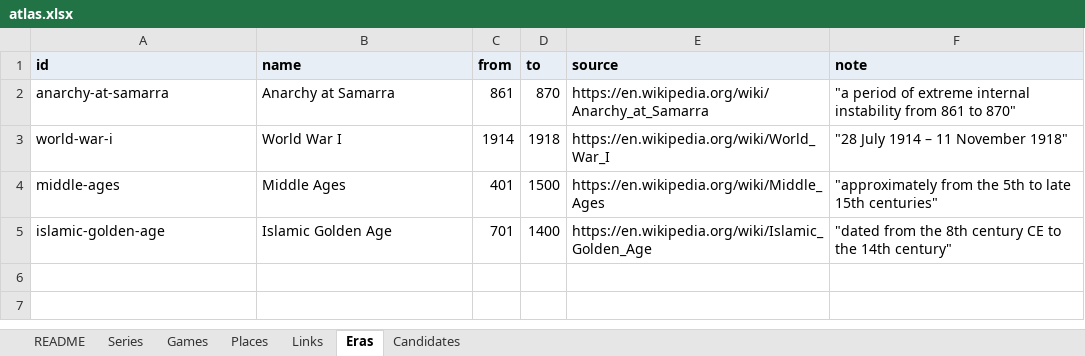
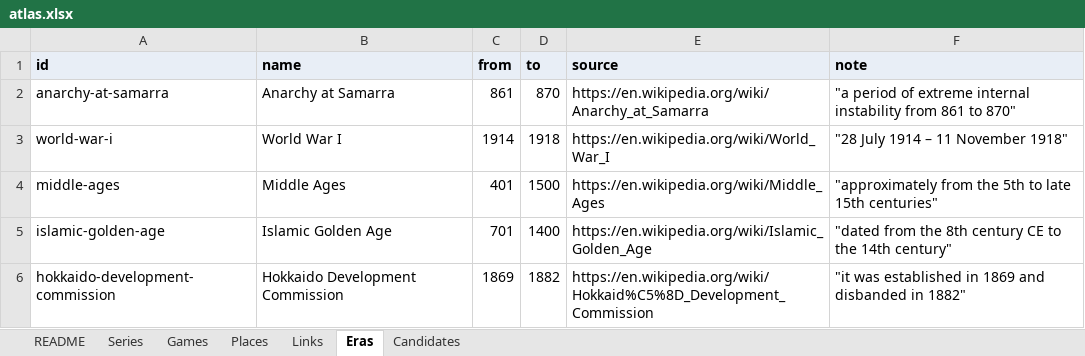
Before and after one commit to justice627/video-game-atlas, an Excel workbook: data/atlas.xlsx, sheet Eras, drawn as a sheet; values as stored, in another font and other column widths than the file's, no borders; the diff names each change by its address in the sheet, - before the commit and + after, or states it on an @@ line.

```diff
--- a/data/atlas.xlsx (sheet Eras)
+++ b/data/atlas.xlsx (sheet Eras)
+row 6: hokkaido-development-commission | Hokkaido Development Commission | 1869 | 1882 | https://en.wikipedia.org/wiki/Hokkaid%C5%8D_Development_Commission | "it was established in 1869 and disbanded in 1882"
```
Also changed, not shown: sheet Links, 4 other files.
